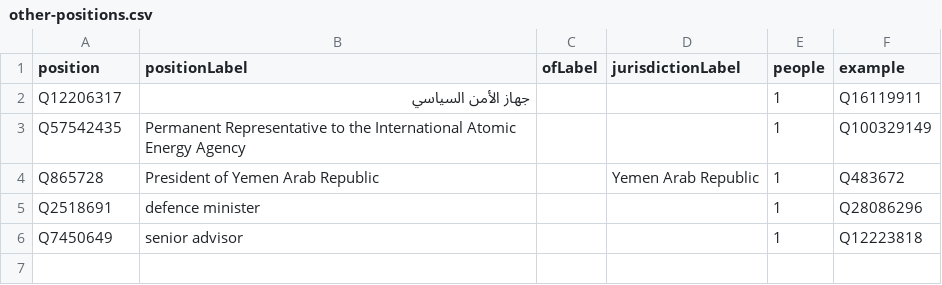
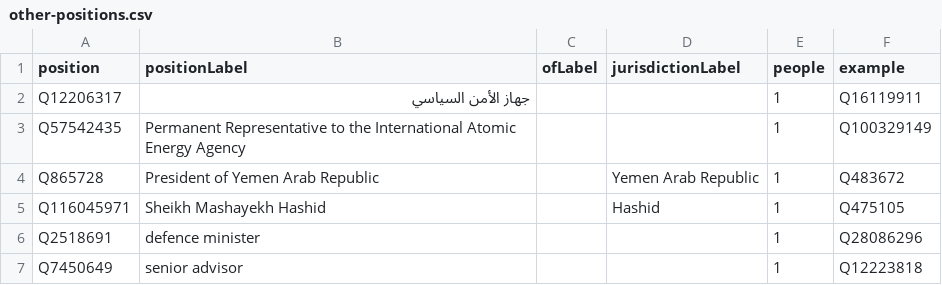
Before and after one commit to every-politician-scrapers/yemen, a CSV file: wikidata/results/other-positions.csv, drawn as a sheet; the diff names each change by its address in the sheet, - before the commit and + after, or states it on an @@ line.

Commit message:
Run SPARQL queries

```diff
--- a/wikidata/results/other-positions.csv
+++ b/wikidata/results/other-positions.csv
+row 5: Q116045971 | Sheikh Mashayekh Hashid |  | Hashid | 1 | Q475105
```
